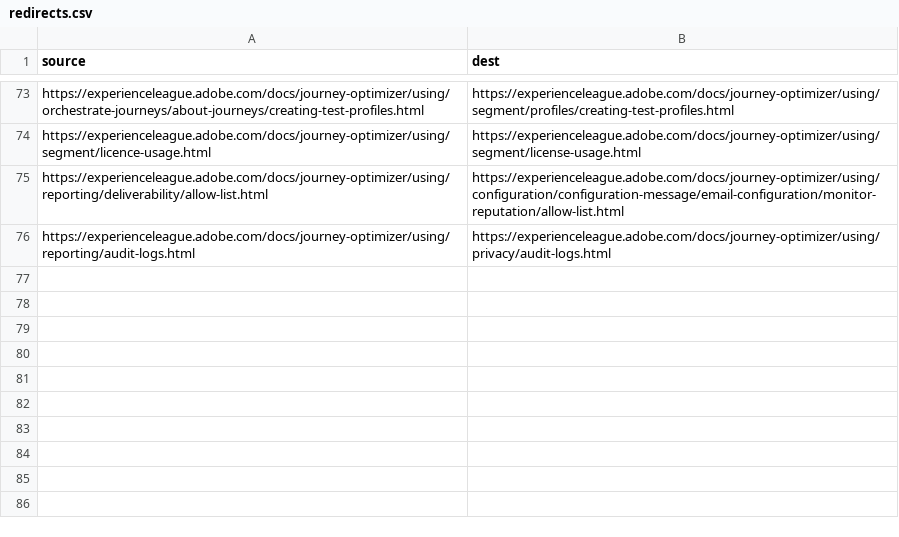
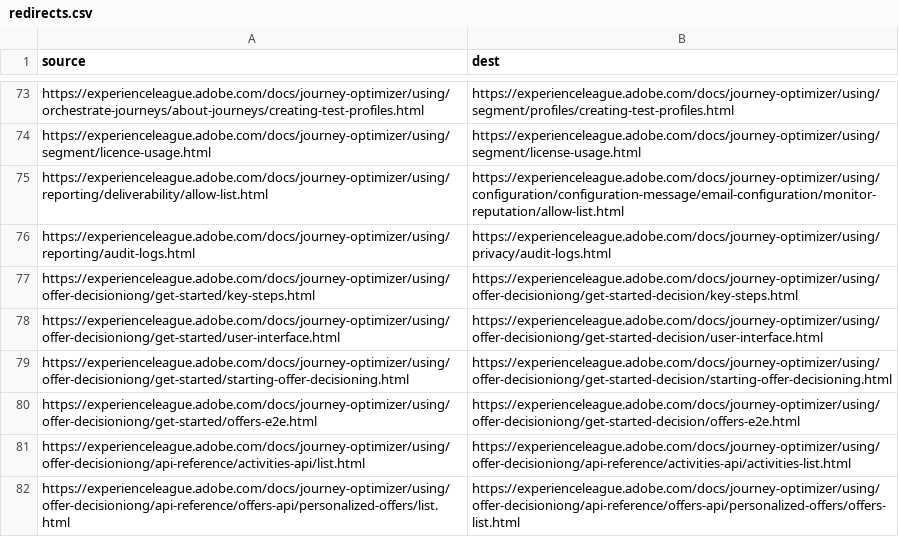
Before and after one commit to mohitpai/journey-optimizer.en, a CSV file: redirects.csv, drawn as a sheet; only a part is shown, gaps mark what is left out; the diff names each change by its address in the sheet, - before the commit and + after, or states it on an @@ line.

Commit message:
Update redirects.csv
move jo redirects from offer-decisioning.en

```diff
--- a/redirects.csv
+++ b/redirects.csv
+row 77: https://experienceleague.adobe.com/docs/journey-optimizer/using/offer-decisioniong/get-started/key-steps.html | https://experienceleague.adobe.com/docs/journey-optimizer/using/offer-decisioniong/get-started-decision/key-steps.html
+row 78: https://experienceleague.adobe.com/docs/journey-optimizer/using/offer-decisioniong/get-started/user-interface.html | https://experienceleague.adobe.com/docs/journey-optimizer/using/offer-decisioniong/get-started-decision/user-interface.html
+row 79: https://experienceleague.adobe.com/docs/journey-optimizer/using/offer-decisioniong/get-started/starting-offer-decisioning.html | https://experienceleague.adobe.com/docs/journey-optimizer/using/offer-decisioniong/get-started-decision/starting-offer-decisioning.html
+row 80: https://experienceleague.adobe.com/docs/journey-optimizer/using/offer-decisioniong/get-started/offers-e2e.html | https://experienceleague.adobe.com/docs/journey-optimizer/using/offer-decisioniong/get-started-decision/offers-e2e.html
+row 81: https://experienceleague.adobe.com/docs/journey-optimizer/using/offer-decisioniong/api-reference/activities-api/list.html | https://experienceleague.adobe.com/docs/journey-optimizer/using/offer-decisioniong/api-reference/activities-api/activities-list.html
+row 82: https://experienceleague.adobe.com/docs/journey-optimizer/using/offer-decisioniong/api-reference/offers-api/personalized-offers/list.html | https://experienceleague.adobe.com/docs/journey-optimizer/using/offer-decisioniong/api-reference/offers-api/personalized-offers/offers-list.html
```
